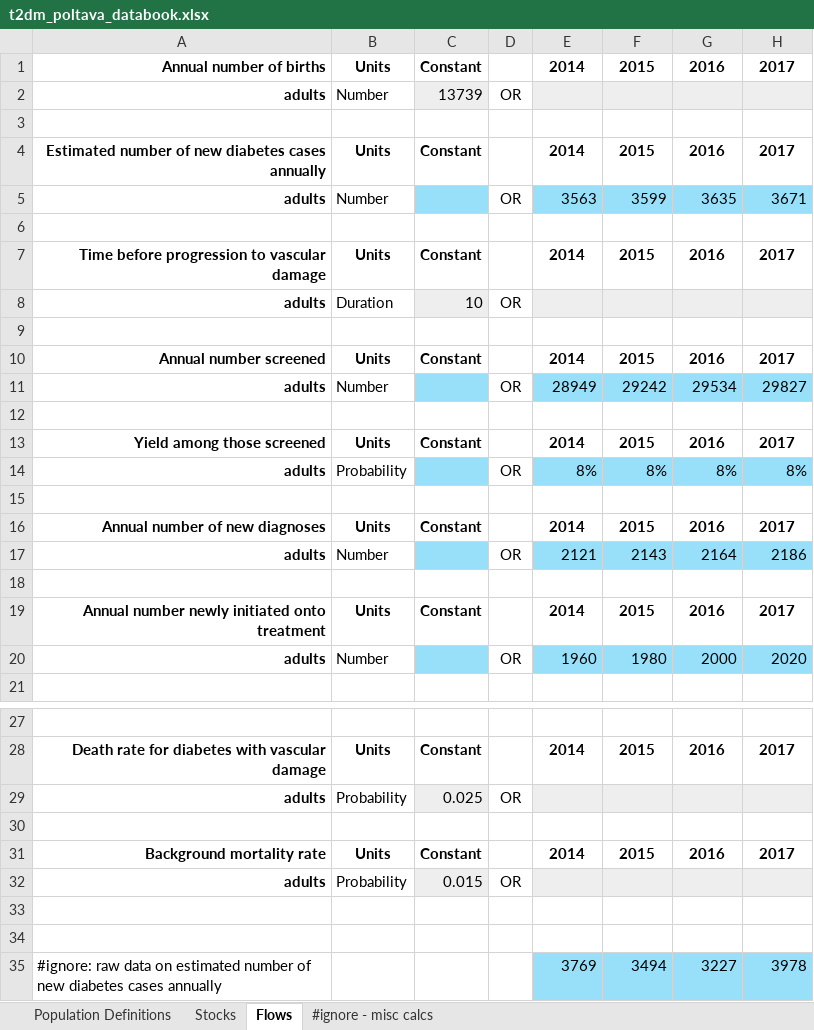
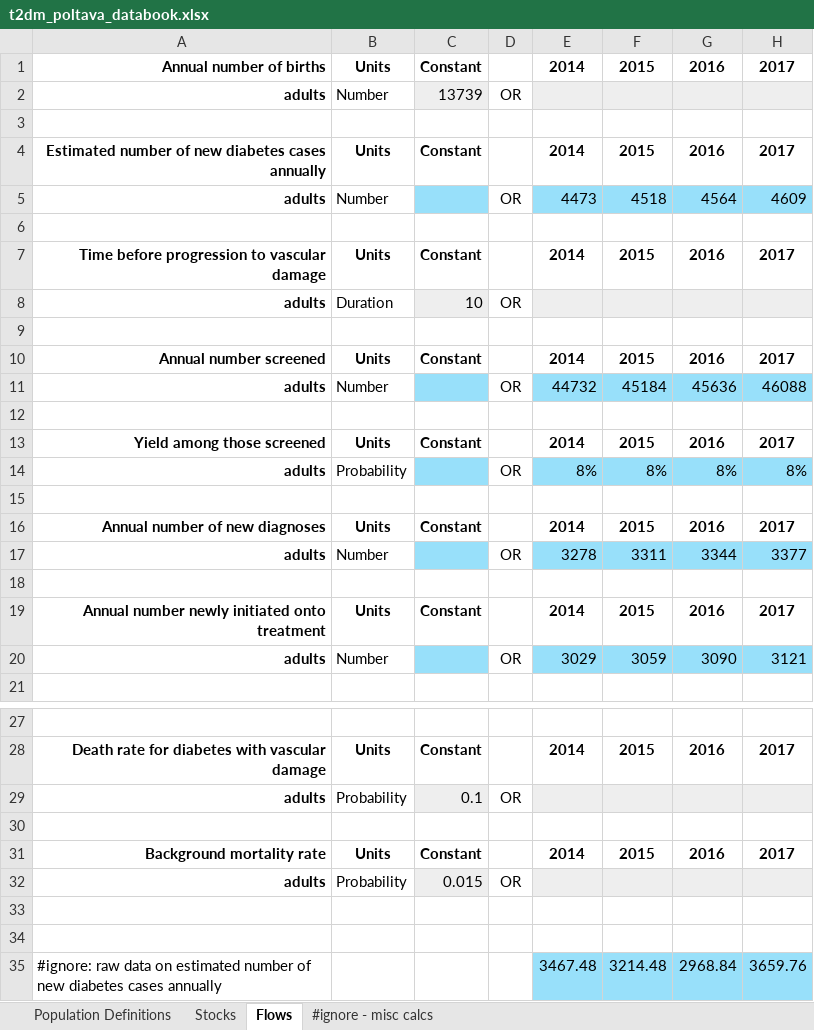
Before and after one commit to robynstuart/cascade-analyses, an Excel workbook: t2dm-poltava/t2dm_poltava_databook.xlsx, sheet Flows, drawn as a sheet; only a part is shown, gaps mark what is left out; values as stored, in another font and other column widths than the file's, no borders; conditional formats not drawn; removed rows and columns are numbered as before the commit, all else as after; the diff names each change by its address in the sheet, - before the commit and + after, or states it on an @@ line.

```diff
--- a/t2dm-poltava/t2dm_poltava_databook.xlsx (sheet Flows)
+++ b/t2dm-poltava/t2dm_poltava_databook.xlsx (sheet Flows)
-E5: 3563
+E5: 4473
-F5: 3599
+F5: 4518
-G5: 3635
+G5: 4564
-H5: 3671
+H5: 4609
-E11: 28949
+E11: 44732
-F11: 29242
+F11: 45184
-G11: 29534
+G11: 45636
-H11: 29827
+H11: 46088
-E17: 2121
+E17: 3278
-F17: 2143
+F17: 3311
-G17: 2164
+G17: 3344
-H17: 2186
+H17: 3377
-E20: 1960
+E20: 3029
-F20: 1980
+F20: 3059
-G20: 2000
+G20: 3090
-H20: 2020
+H20: 3121
-C29: 0.025
+C29: 0.1
-row 35: #ignore: raw data on estimated number of new diabetes cases annually |  |  |  | 3769 | 3494 | 3227 | 3978
+row 35: #ignore: raw data on estimated number of new diabetes cases annually |  |  |  | 3467.48 | 3214.48 | 2968.84 | 3659.76
```
Also changed, not shown: t2dm-poltava/t2dm_poltava_framework.xlsx, t2dm-poltava/t2dm_poltava_progbook.xlsx, 2 other files.
